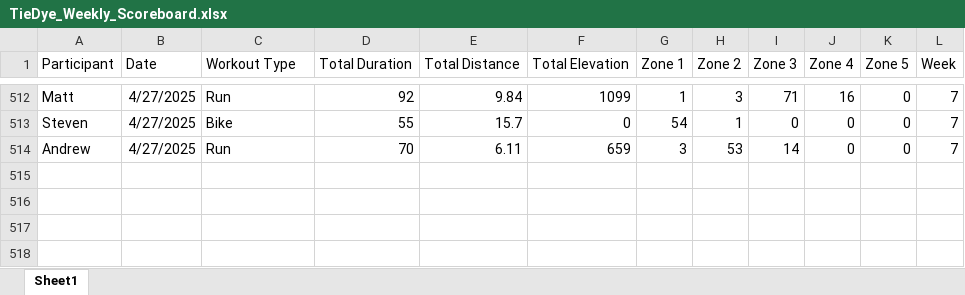
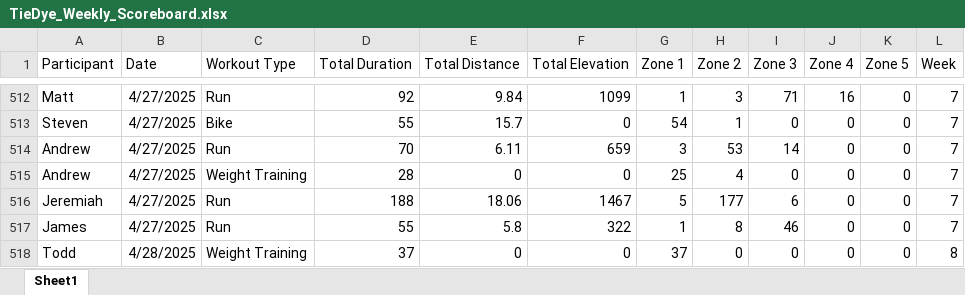
Before and after one commit to Steven-Carter-Data/50k-Strava-Tracker, an Excel workbook: TieDye_Weekly_Scoreboard.xlsx, sheet Sheet1, drawn as a sheet; only a part is shown, gaps mark what is left out; values as stored, in another font and other column widths than the file's, no borders; the diff names each change by its address in the sheet, - before the commit and + after, or states it on an @@ line.

Commit message:
updated version

```diff
--- a/TieDye_Weekly_Scoreboard.xlsx (sheet Sheet1)
+++ b/TieDye_Weekly_Scoreboard.xlsx (sheet Sheet1)
+row 515: Andrew | 4/27/2025 | Weight Training | 28 | 0 | 0 | 25 | 4 | 0 | 0 | 0 | 7
+row 516: Jeremiah | 4/27/2025 | Run | 188 | 18.06 | 1467 | 5 | 177 | 6 | 0 | 0 | 7
+row 517: James | 4/27/2025 | Run | 55 | 5.8 | 322 | 1 | 8 | 46 | 0 | 0 | 7
+row 518: Todd | 4/28/2025 | Weight Training | 37 | 0 | 0 | 37 | 0 | 0 | 0 | 0 | 8
```
